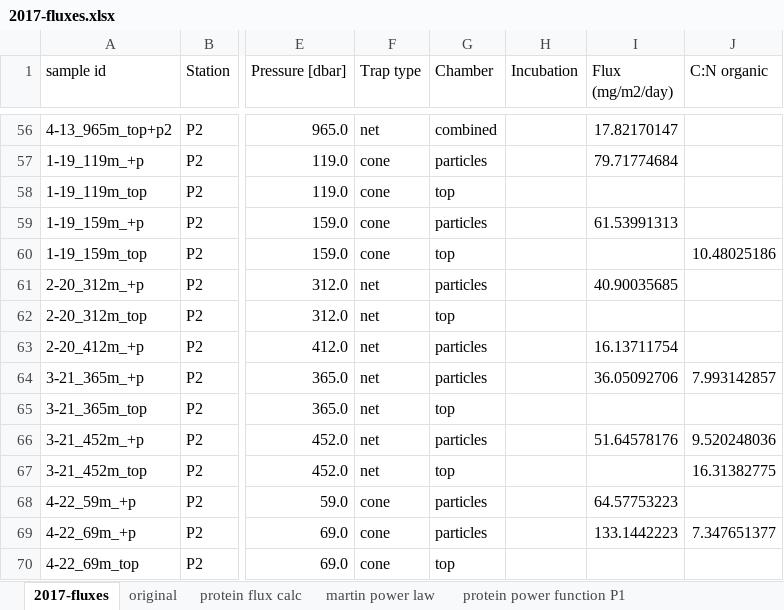
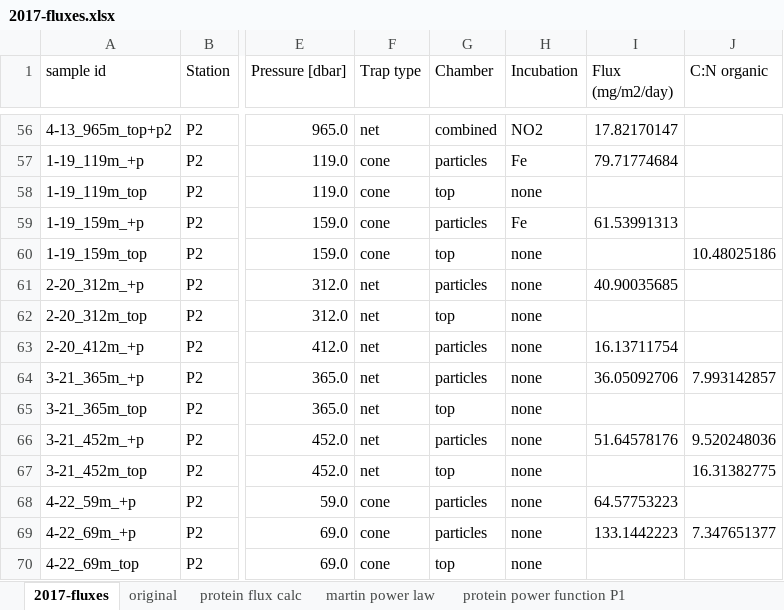
Before and after one commit to MeganEDuffy/2017-etnp, an Excel workbook: data/flux/2017-fluxes.xlsx, sheet 2017-fluxes, drawn as a sheet; only a part is shown, gaps mark what is left out; values as stored, in another font and other column widths than the file's, no borders; the diff covers the shown part only; the diff names each change by its address in the sheet, - before the commit and + after, or states it on an @@ line.

```diff
--- a/data/flux/2017-fluxes.xlsx (sheet 2017-fluxes)
+++ b/data/flux/2017-fluxes.xlsx (sheet 2017-fluxes)
-H56 (Incubation): (empty)
+H56 (Incubation): NO2
-H57 (Incubation): (empty)
+H57 (Incubation): Fe
-H58 (Incubation): (empty)
+H58 (Incubation): none
-H59 (Incubation): (empty)
+H59 (Incubation): Fe
-H60:H70 (Incubation): (empty)
+H60:H70 (Incubation): none
```
Also changed, not shown: 54 edited cells elsewhere in this sheet, charts or pictures, data/flux/2018-fluxes.xlsx, data/flux/2019-fluxes.xlsx, 3 other files.
